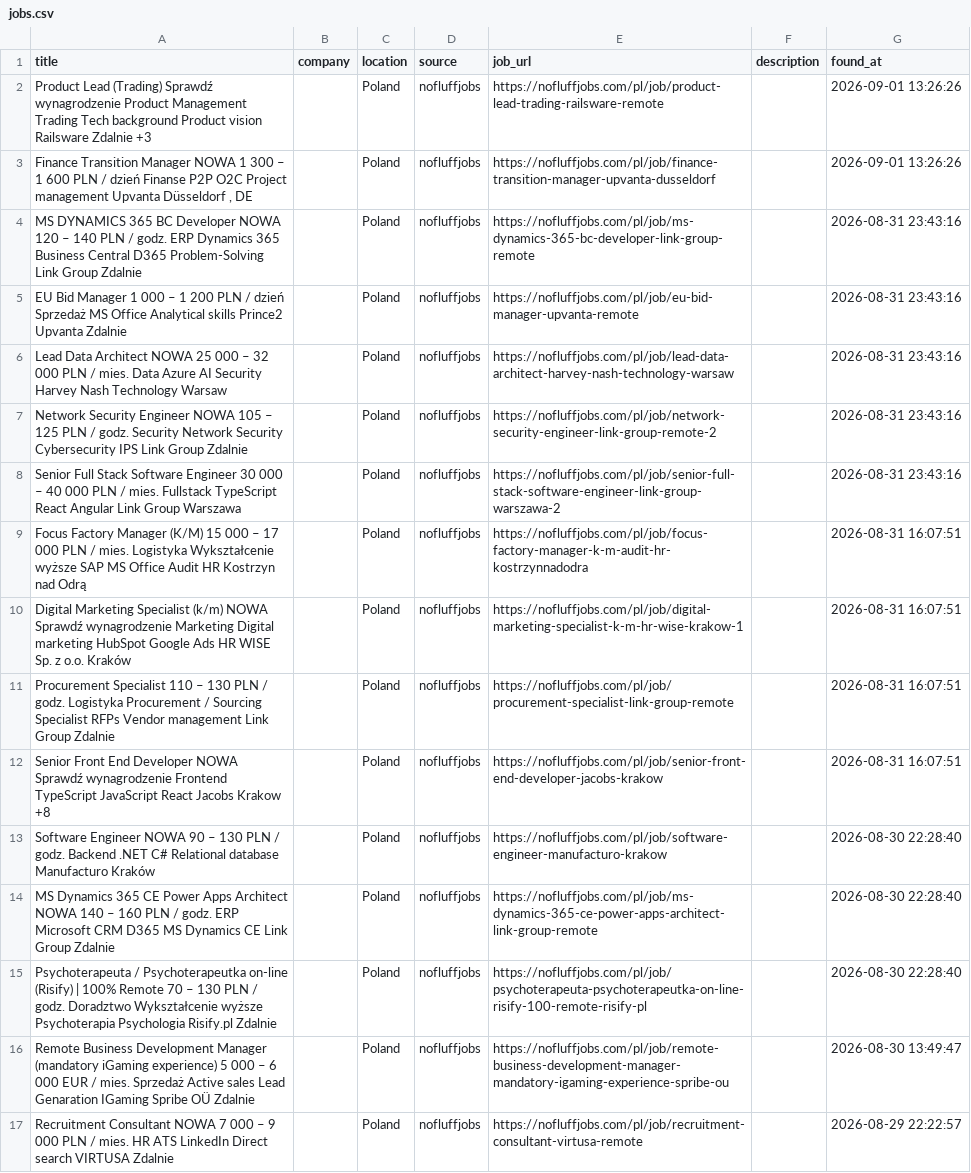
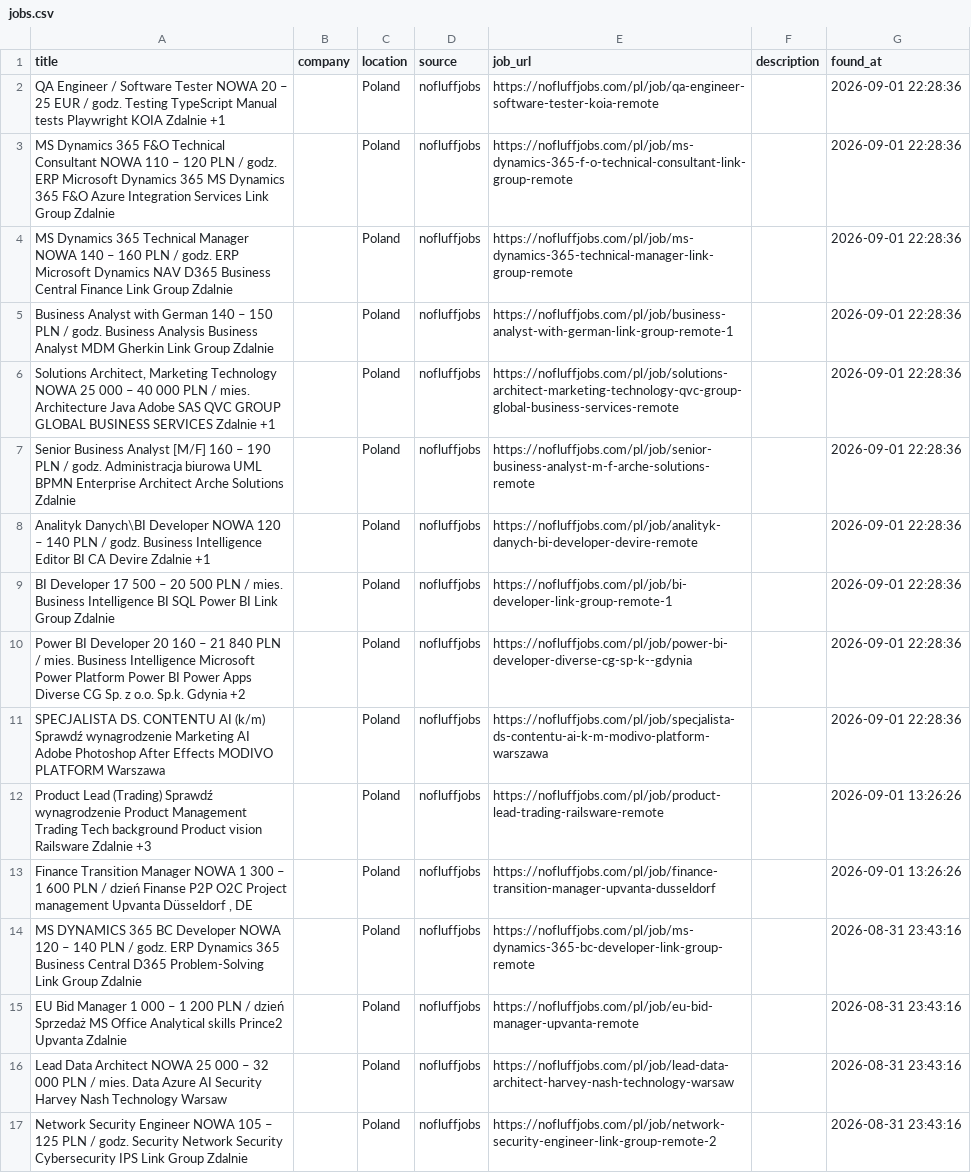
Before and after one commit to trpelka/language-job-search, a CSV file: jobs.csv, drawn as a sheet; only a part is shown; the shorter side is filled out with more unchanged rows.

```diff
--- a/jobs.csv
+++ b/jobs.csv
@@ -1,2 +1,12 @@
 title,company,location,source,job_url,description,found_at
+QA Engineer / Software Tester NOWA 20 – 25 EUR / godz. Testing TypeScript Manual tests Playwright KOIA Zdalnie +1,,Poland,nofluffjobs,https://nofluffjobs.com/pl/job/qa-engineer-software-tester-koia-remote,,2026-09-01 22:28:36
+MS Dynamics 365 F&O Technical Consultant NOWA 110 – 120 PLN / godz. ERP Microsoft Dynamics 365 MS Dynamics 365 F&O Azure Integration Services Link Group Zdalnie,,Poland,nofluffjobs,https://nofluffjobs.com/pl/job/ms-dynamics-365-f-o-technical-consultant-link-group-remote,,2026-09-01 22:28:36
+MS Dynamics 365 Technical Manager NOWA 140 – 160 PLN / godz. ERP Microsoft Dynamics NAV D365 Business Central Finance Link Group Zdalnie,,Poland,nofluffjobs,https://nofluffjobs.com/pl/job/ms-dynamics-365-technical-manager-link-group-remote,,2026-09-01 22:28:36
+Business Analyst with German 140 – 150 PLN / godz. Business Analysis Business Analyst MDM Gherkin Link Group Zdalnie,,Poland,nofluffjobs,https://nofluffjobs.com/pl/job/business-analyst-with-german-link-group-remote-1,,2026-09-01 22:28:36
+"Solutions Architect, Marketing Technology NOWA 25 000 – 40 000 PLN / mies. Architecture Java Adobe SAS QVC GROUP GLOBAL BUSINESS SERVICES Zdalnie +1",,Poland,nofluffjobs,https://nofluffjobs.com/pl/job/solutions-architect-marketing-technology-qvc-group-global-business-services-remote,,2026-09-01 22:28:36
+Senior Business Analyst [M/F] 160 – 190 PLN / godz. Administracja biurowa UML BPMN Enterprise Architect Arche Solutions Zdalnie,,Poland,nofluffjobs,https://nofluffjobs.com/pl/job/senior-business-analyst-m-f-arche-solutions-remote,,2026-09-01 22:28:36
+Analityk Danych\BI Developer NOWA 120 – 140 PLN / godz. Business Intelligence Editor BI CA Devire Zdalnie +1,,Poland,nofluffjobs,https://nofluffjobs.com/pl/job/analityk-danych-bi-developer-devire-remote,,2026-09-01 22:28:36
+BI Developer 17 500 – 20 500 PLN / mies. Business Intelligence BI SQL Power BI Link Group Zdalnie,,Poland,nofluffjobs,https://nofluffjobs.com/pl/job/bi-developer-link-group-remote-1,,2026-09-01 22:28:36
+Power BI Developer 20 160 – 21 840 PLN / mies. Business Intelligence Microsoft Power Platform Power BI Power Apps Diverse CG Sp. z o.o. Sp.k. Gdynia +2,,Poland,nofluffjobs,https://nofluffjobs.com/pl/job/power-bi-developer-diverse-cg-sp-k--gdynia,,2026-09-01 22:28:36
+SPECJALISTA DS. CONTENTU AI (k/m) Sprawdź wynagrodzenie Marketing AI Adobe Photoshop After Effects MODIVO PLATFORM Warszawa,,Poland,nofluffjobs,https://nofluffjobs.com/pl/job/specjalista-ds-contentu-ai-k-m-modivo-platform-warszawa,,2026-09-01 22:28:36
 Product Lead (Trading) Sprawdź wynagrodzenie Product Management Trading Tech background Product vision Railsware Zdalnie +3,,Poland,nofluffjobs,https://nofluffjobs.com/pl/job/product-lead-trading-railsware-remote,,2026-09-01 13:26:26
```
Also changed, not shown: 1 other file.
